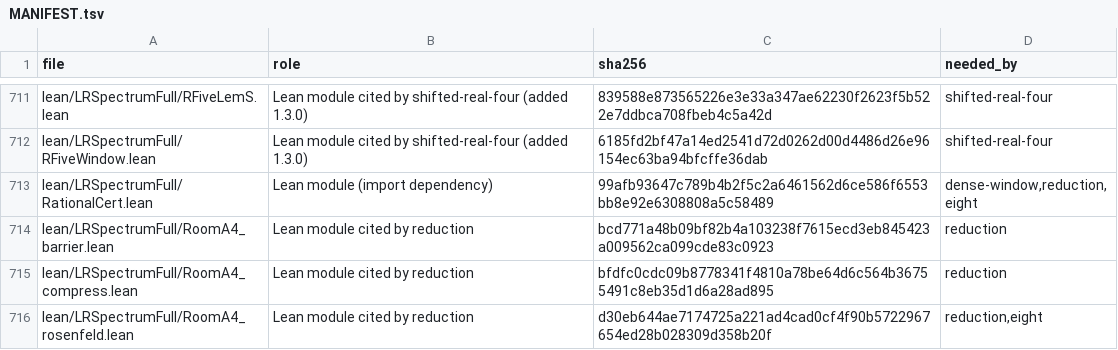
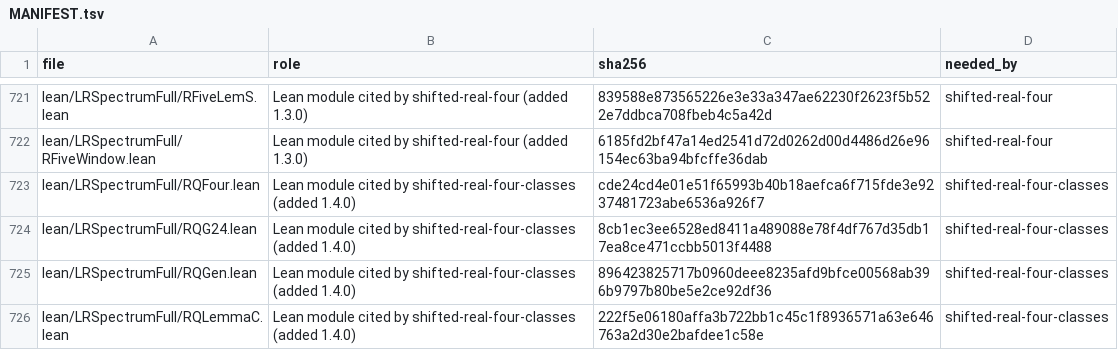
Before and after one commit to ElVec1o/lonely-runner-covering, a TSV file: MANIFEST.tsv, drawn as a sheet; only a part is shown, gaps mark what is left out; the shorter side is filled out with more unchanged rows; the diff covers the shown part only; the diff names each change by its address in the sheet, - before the commit and + after, or states it on an @@ line.

Commit message:
Release 1.4.0: Lean proofs of five classes of the shifted four-runner case with real phases (P3, Q4, QGen, T, G24), proof note, coverage census

```diff
--- a/MANIFEST.tsv
+++ b/MANIFEST.tsv
+row 723: lean/LRSpectrumFull/RQFour.lean | Lean module cited by shifted-real-four-classes (added 1.4.0) | cde24cd4e01e51f65993b40b18aefca6f715fde3e9237481723abe6536a926f7 | shifted-real-four-classes
+row 724: lean/LRSpectrumFull/RQG24.lean | Lean module cited by shifted-real-four-classes (added 1.4.0) | 8cb1ec3ee6528ed8411a489088e78f4df767d35db17ea8ce471ccbb5013f4488 | shifted-real-four-classes
+row 725: lean/LRSpectrumFull/RQGen.lean | Lean module cited by shifted-real-four-classes (added 1.4.0) | 896423825717b0960deee8235afd9bfce00568ab396b9797b80be5e2ce92df36 | shifted-real-four-classes
+row 726: lean/LRSpectrumFull/RQLemmaC.lean | Lean module cited by shifted-real-four-classes (added 1.4.0) | 222f5e06180affa3b722bb1c45c1f8936571a63e646763a2d30e2bafdee1c58e | shifted-real-four-classes
```
Also changed, not shown: 16 added rows and 6 edited cells elsewhere in this file, 26 other files.
